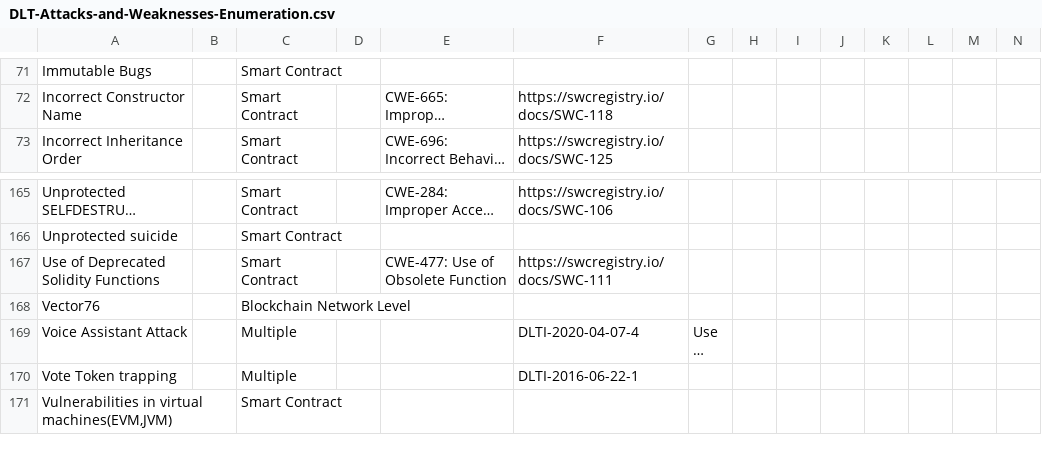
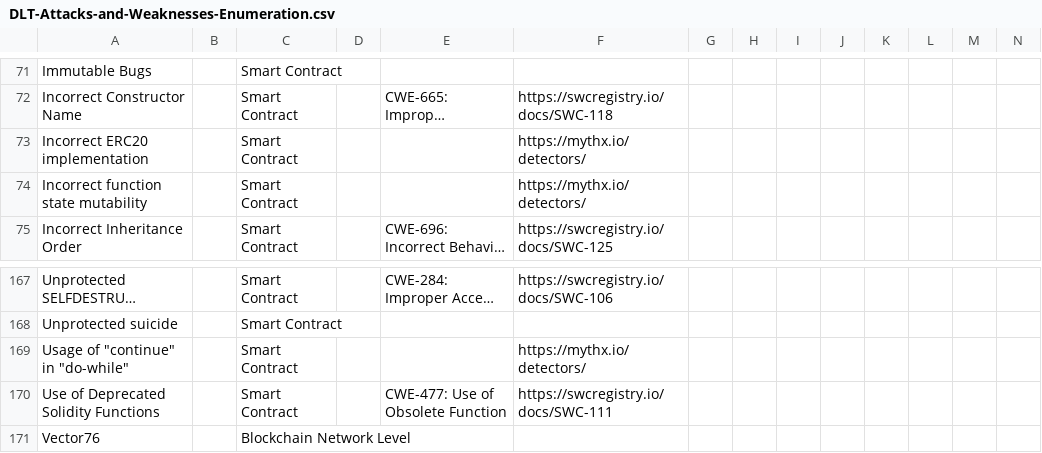
Before and after one commit to CloudSecurityAlliance/DLT-Security-Framework, a CSV file: DLT-Attacks-and-Weaknesses-Enumeration.csv, drawn as a sheet; only a part is shown, gaps mark what is left out; the shorter side is filled out with more unchanged rows; long unchanged cells end in …; rows hold the shown columns only; the diff names each change by its address in the sheet, - before the commit and + after, or states it on an @@ line.

Commit message:
Update DLT-Attacks-and-Weaknesses-Enumeration.csv
3 more vulns from MythX

```diff
--- a/DLT-Attacks-and-Weaknesses-Enumeration.csv
+++ b/DLT-Attacks-and-Weaknesses-Enumeration.csv
+row 73: Incorrect ERC20 implementation |  | Smart Contract |  |  | https://mythx.io/detectors/
+row 74: Incorrect function state mutability |  | Smart Contract |  |  | https://mythx.io/detectors/
+row 169: Usage of "continue" in "do-while" |  | Smart Contract |  |  | https://mythx.io/detectors/
```
